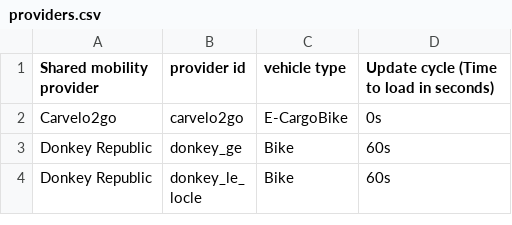
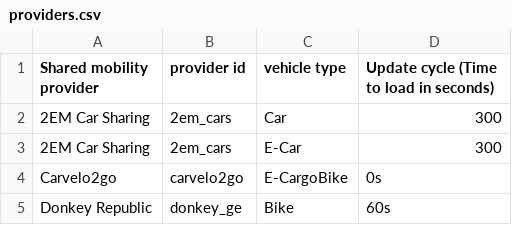
Before and after one commit to SFOE/sharedmobility, a CSV file: providers.csv, drawn as a sheet; only a part is shown; the shorter side is filled out with more unchanged rows; the diff names each change by its address in the sheet, - before the commit and + after, or states it on an @@ line.

Commit message:
Update providers.csv

```diff
--- a/providers.csv
+++ b/providers.csv
+row 2: 2EM Car Sharing | 2em_cars | Car | 300
+row 3: 2EM Car Sharing | 2em_cars | E-Car | 300
```
